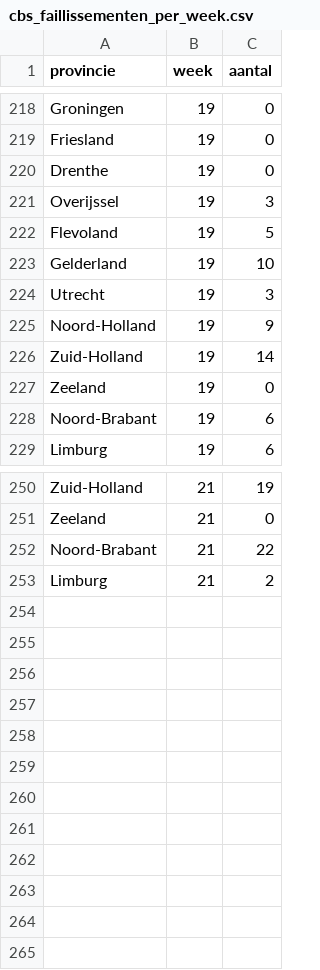
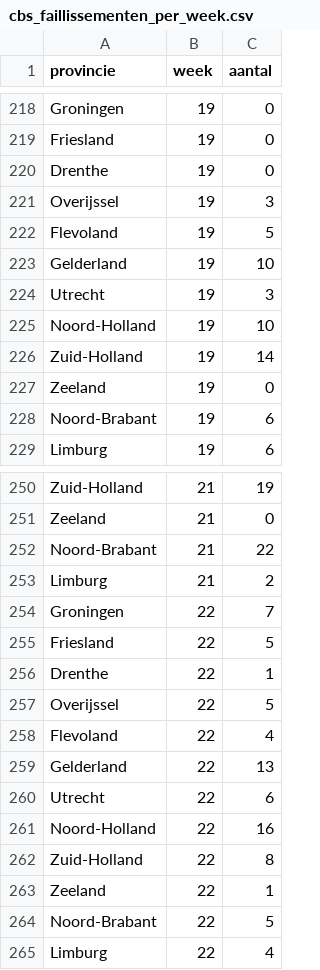
Before and after one commit to flevobi/ff-insluitingen, a CSV file: cbs_faillissementen/cbs_faillissementen_per_week.csv, drawn as a sheet; only a part is shown, gaps mark what is left out.

Commit message:
aanvulling faillissementen week 22, verwijder legenda bullet-graph tbv x ruimte

```diff
--- a/cbs_faillissementen/cbs_faillissementen_per_week.csv
+++ b/cbs_faillissementen/cbs_faillissementen_per_week.csv
@@ -224,3 +224,3 @@ Gelderland,19,10
 Utrecht,19,3
-Noord-Holland,19,9
+Noord-Holland,19,10
 Zuid-Holland,19,14
@@ -253 +253,13 @@ Noord-Brabant,21,22
 Limburg,21,2
+Groningen,22,7
+Friesland,22,5
+Drenthe,22,1
+Overijssel,22,5
+Flevoland,22,4
+Gelderland,22,13
+Utrecht,22,6
+Noord-Holland,22,16
+Zuid-Holland,22,8
+Zeeland,22,1
+Noord-Brabant,22,5
+Limburg,22,4
```
Also changed, not shown: 1 other file.
